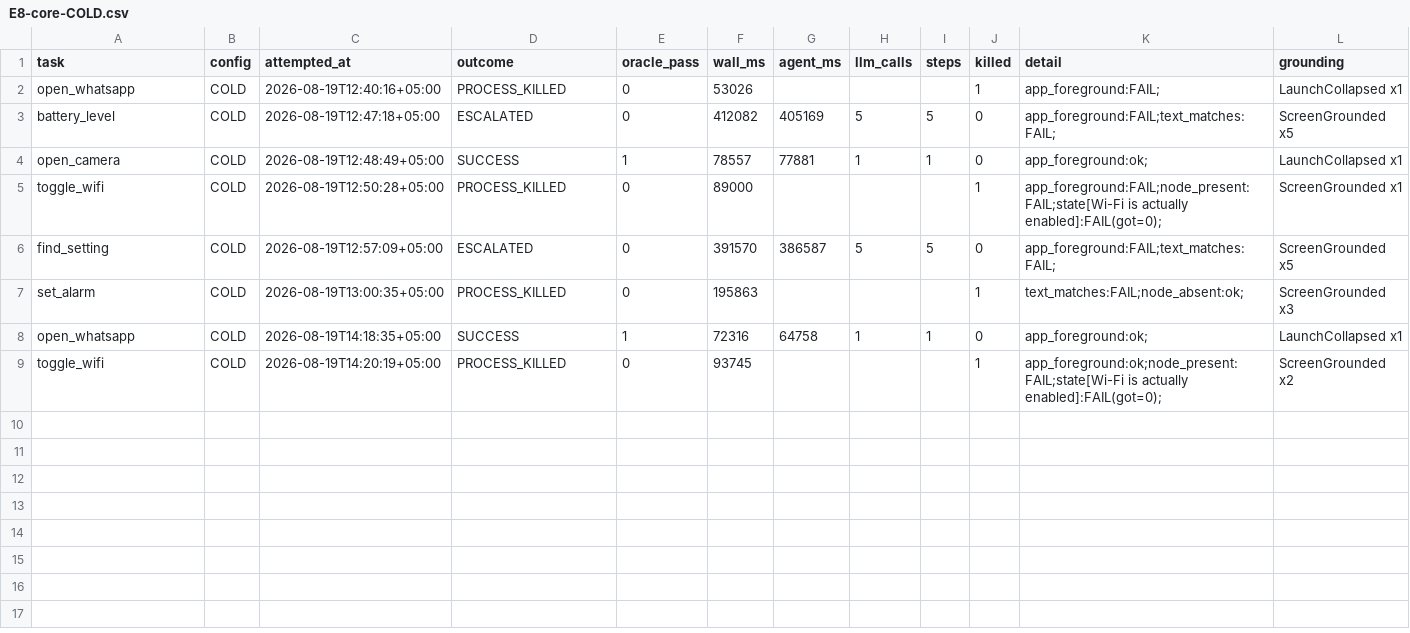
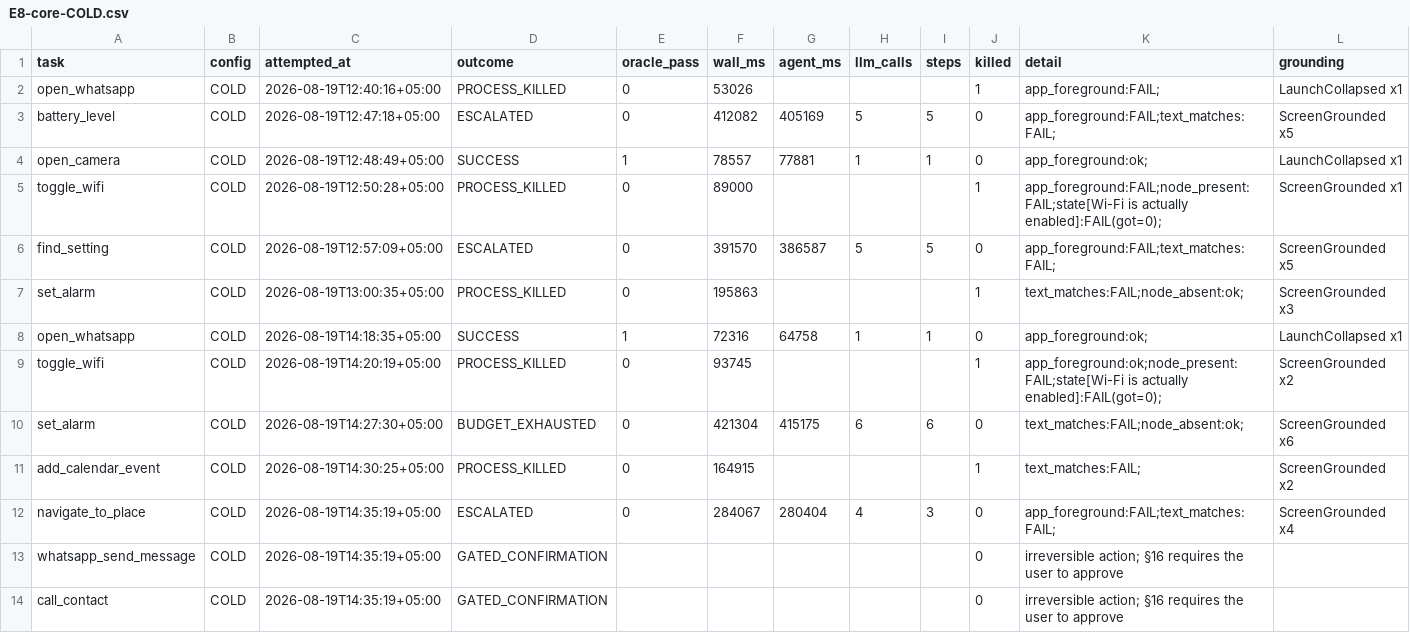
Before and after one commit to Muneeb50702/axon, a CSV file: bench/results/E8-core-COLD.csv, drawn as a sheet.

```diff
--- a/bench/results/E8-core-COLD.csv
+++ b/bench/results/E8-core-COLD.csv
@@ -9 +9,6 @@ open_whatsapp,COLD,2026-08-19T14:18:35+05:00,SUCCESS,1,72316,64758,1,1,0,"app_fo
 toggle_wifi,COLD,2026-08-19T14:20:19+05:00,PROCESS_KILLED,0,93745,,,,1,"app_foreground:ok;node_present:FAIL;state[Wi-Fi is actually enabled]:FAIL(got=0);","ScreenGrounded x2 "
+set_alarm,COLD,2026-08-19T14:27:30+05:00,BUDGET_EXHAUSTED,0,421304,415175,6,6,0,"text_matches:FAIL;node_absent:ok;","ScreenGrounded x6 "
+add_calendar_event,COLD,2026-08-19T14:30:25+05:00,PROCESS_KILLED,0,164915,,,,1,"text_matches:FAIL;","ScreenGrounded x2 "
+navigate_to_place,COLD,2026-08-19T14:35:19+05:00,ESCALATED,0,284067,280404,4,3,0,"app_foreground:FAIL;text_matches:FAIL;","ScreenGrounded x4 "
+whatsapp_send_message,COLD,2026-08-19T14:35:19+05:00,GATED_CONFIRMATION,,,,,,0,"irreversible action; §16 requires the user to approve",""
+call_contact,COLD,2026-08-19T14:35:19+05:00,GATED_CONFIRMATION,,,,,,0,"irreversible action; §16 requires the user to approve",""
```
Also changed, not shown: 4 other files.
